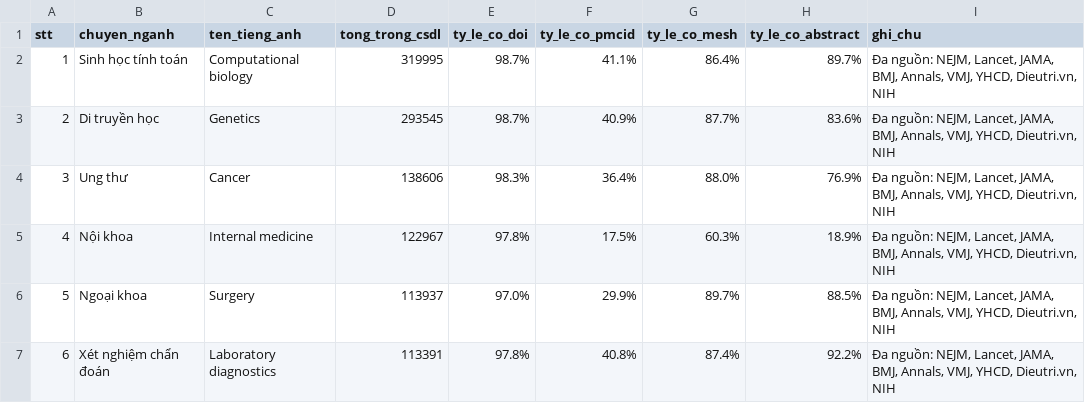
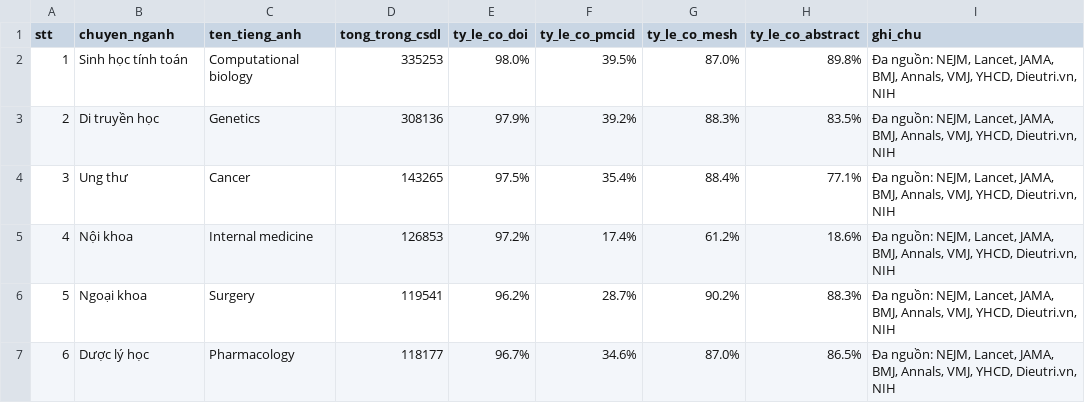
Before and after one commit to carbvantu/baitaplonctdl, a CSV file: reports/specialty_summary_report.csv, drawn as a sheet; only a part is shown; the diff covers the shown part only.

```diff
--- a/reports/specialty_summary_report.csv
+++ b/reports/specialty_summary_report.csv
@@ -1,7 +1,7 @@
 stt,chuyen_nganh,ten_tieng_anh,tong_trong_csdl,ty_le_co_doi,ty_le_co_pmcid,ty_le_co_mesh,ty_le_co_abstract,ghi_chu
-1,Sinh học tính toán,Computational biology,319995,98.7%,41.1%,86.4%,89.7%,"Đa nguồn: NEJM, Lancet, JAMA, BMJ, Annals, VMJ, YHCD, Dieutri.vn, NIH"
-2,Di truyền học,Genetics,293545,98.7%,40.9%,87.7%,83.6%,"Đa nguồn: NEJM, Lancet, JAMA, BMJ, Annals, VMJ, YHCD, Dieutri.vn, NIH"
-3,Ung thư,Cancer,138606,98.3%,36.4%,88.0%,76.9%,"Đa nguồn: NEJM, Lancet, JAMA, BMJ, Annals, VMJ, YHCD, Dieutri.vn, NIH"
-4,Nội khoa,Internal medicine,122967,97.8%,17.5%,60.3%,18.9%,"Đa nguồn: NEJM, Lancet, JAMA, BMJ, Annals, VMJ, YHCD, Dieutri.vn, NIH"
-5,Ngoại khoa,Surgery,113937,97.0%,29.9%,89.7%,88.5%,"Đa nguồn: NEJM, Lancet, JAMA, BMJ, Annals, VMJ, YHCD, Dieutri.vn, NIH"
-6,Xét nghiệm chẩn đoán,Laboratory diagnostics,113391,97.8%,40.8%,87.4%,92.2%,"Đa nguồn: NEJM, Lancet, JAMA, BMJ, Annals, VMJ, YHCD, Dieutri.vn, NIH"
+1,Sinh học tính toán,Computational biology,335253,98.0%,39.5%,87.0%,89.8%,"Đa nguồn: NEJM, Lancet, JAMA, BMJ, Annals, VMJ, YHCD, Dieutri.vn, NIH"
+2,Di truyền học,Genetics,308136,97.9%,39.2%,88.3%,83.5%,"Đa nguồn: NEJM, Lancet, JAMA, BMJ, Annals, VMJ, YHCD, Dieutri.vn, NIH"
+3,Ung thư,Cancer,143265,97.5%,35.4%,88.4%,77.1%,"Đa nguồn: NEJM, Lancet, JAMA, BMJ, Annals, VMJ, YHCD, Dieutri.vn, NIH"
+4,Nội khoa,Internal medicine,126853,97.2%,17.4%,61.2%,18.6%,"Đa nguồn: NEJM, Lancet, JAMA, BMJ, Annals, VMJ, YHCD, Dieutri.vn, NIH"
+5,Ngoại khoa,Surgery,119541,96.2%,28.7%,90.2%,88.3%,"Đa nguồn: NEJM, Lancet, JAMA, BMJ, Annals, VMJ, YHCD, Dieutri.vn, NIH"
+6,Dược lý học,Pharmacology,118177,96.7%,34.6%,87.0%,86.5%,"Đa nguồn: NEJM, Lancet, JAMA, BMJ, Annals, VMJ, YHCD, Dieutri.vn, NIH"
```
Also changed, not shown: 21 edited cells elsewhere in this file, 32 other files.
